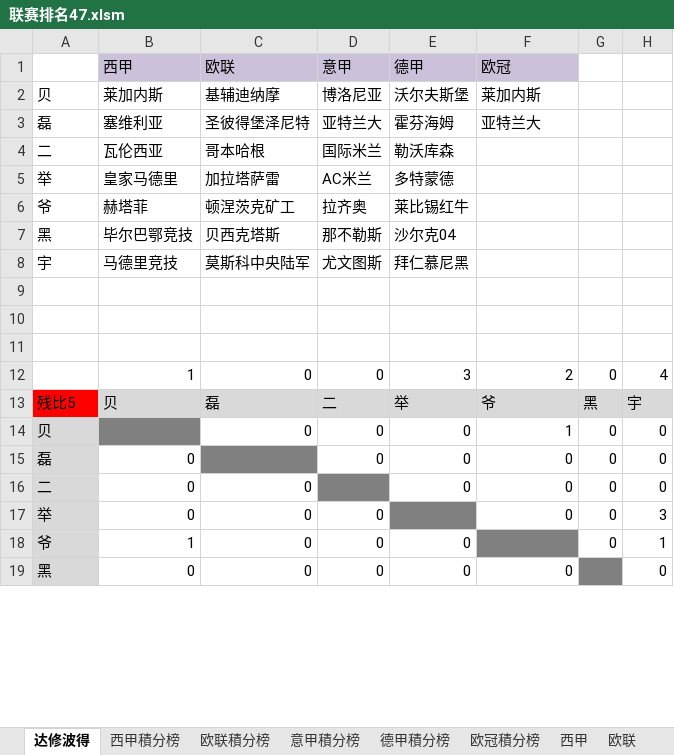
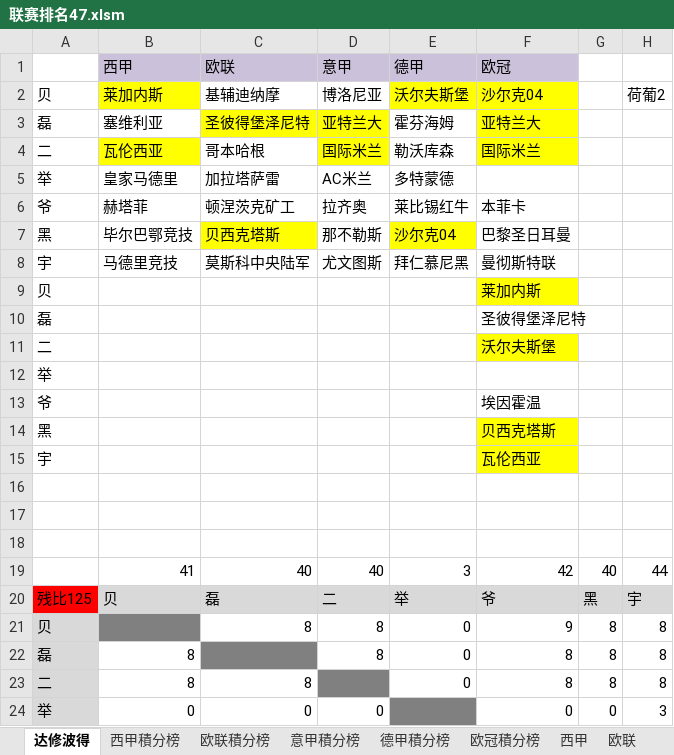
Before and after one commit to yarksee/ISCPrimierLeague, an Excel workbook: 联赛排名47.xlsm, sheet 达修波得, drawn as a sheet; only a part is shown; values as stored, in another font and other column widths than the file's, no borders; conditional formats not drawn; removed rows and columns are numbered as before the commit, all else as after; the diff covers the shown part only; the diff names each change by its address in the sheet, - before the commit and + after, or states it on an @@ line.

```diff
--- a/联赛排名47.xlsm (sheet 达修波得)
+++ b/联赛排名47.xlsm (sheet 达修波得)
-B2 fill: none
+B2 fill: #FFFF00
-E2:F2 fill: none
+E2:F2 fill: #FFFF00
-F2 (欧冠): 莱加内斯
+F2 (欧冠): 沙尔克04
-H2: (empty)
+H2: 荷葡2
-C3:D3 fill: none
+C3:D3 fill: #FFFF00
-F3:F4 fill: none
+F3:F4 fill: #FFFF00
-B4 fill: none
+B4 fill: #FFFF00
-D4 fill: none
+D4 fill: #FFFF00
-F4 (欧冠): (empty)
+F4 (欧冠): 国际米兰
-F6 (欧冠): (empty)
+F6 (欧冠): 本菲卡
-C7 fill: none
+C7 fill: #FFFF00
-E7 fill: none
+E7 fill: #FFFF00
-F7 (欧冠): (empty)
+F7 (欧冠): 巴黎圣日耳曼
-F8 (欧冠): (empty)
+F8 (欧冠): 曼彻斯特联
+row 9: 贝 |  |  |  |  | 莱加内斯
+row 10: 磊 |  |  |  |  | 圣彼得堡泽尼特
+row 11: 二 |  |  |  |  | 沃尔夫斯堡
+row 12: 举
+row 13: 爷 |  |  |  |  | 埃因霍温
+row 14: 黑 |  |  |  |  | 贝西克塔斯
+row 15: 宇 |  |  |  |  | 瓦伦西亚
-row 12:  | 1 | 0 | 0 | 3 | 2 | 0 | 4
+row 19:  | 41 | 40 | 40 | 3 | 42 | 40 | 44
-A20: 残比5
+A20: 残比125
-row 14: 贝 |  | 0 | 0 | 0 | 1 | 0 | 0
-row 15: 磊 | 0 |  | 0 | 0 | 0 | 0 | 0
-row 16: 二 | 0 | 0 |  | 0 | 0 | 0 | 0
+row 21: 贝 |  | 8 | 8 | 0 | 9 | 8 | 8
+row 22: 磊 | 8 |  | 8 | 0 | 8 | 8 | 8
+row 23: 二 | 8 | 8 |  | 0 | 8 | 8 | 8
-row 18: 爷 | 1 | 0 | 0 | 0 |  | 0 | 1
-row 19: 黑 | 0 | 0 | 0 | 0 | 0 |  | 0
```
Also changed, not shown: 12 added rows and 1 removed row elsewhere in this sheet, sheet 欧冠, sheet 欧冠積分榜, formulas that keep their value.
